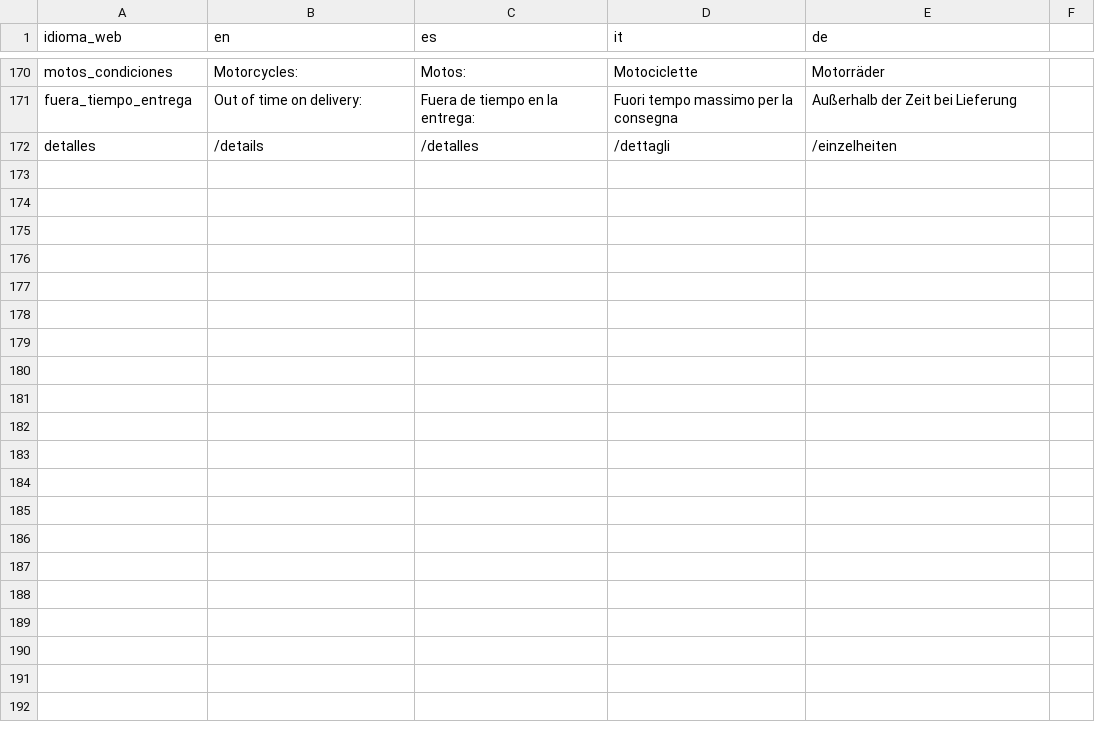
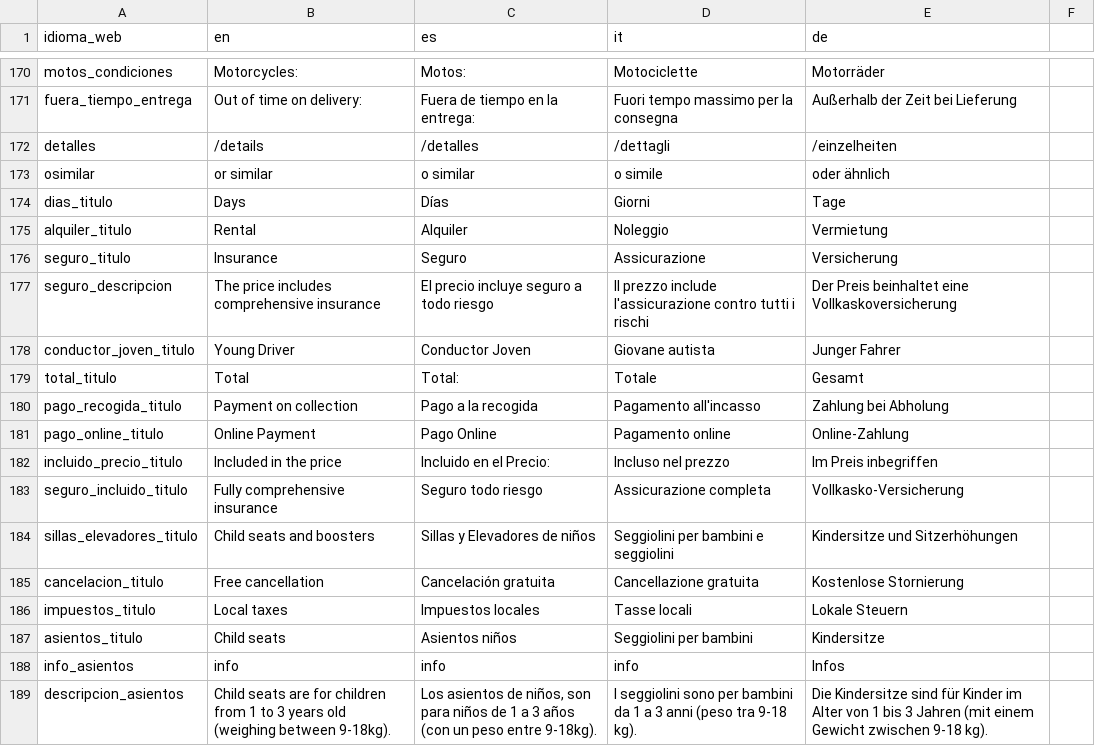
Before and after one commit to sosan/colaborador-rent-a-car-backend, a CSV file: locales/locales.csv, drawn as a sheet; only a part is shown, gaps mark what is left out.

Commit message:
localizacion reservar2.html

```diff
--- a/locales/locales.csv
+++ b/locales/locales.csv
@@ -172 +172,18 @@ fuera_tiempo_entrega,Out of time on delivery:,Fuera de tiempo en la entrega:,Fuo
 detalles,/details,/detalles,/dettagli,/einzelheiten,
+osimilar,or similar,o similar,o simile,oder ähnlich,
+dias_titulo,Days,Días,Giorni,Tage,
+alquiler_titulo,Rental,Alquiler,Noleggio,Vermietung,
+seguro_titulo,Insurance,Seguro,Assicurazione,Versicherung,
+seguro_descripcion,The price includes comprehensive insurance,El precio incluye seguro a todo riesgo,Il prezzo include l'assicurazione contro tutti i rischi,Der Preis beinhaltet eine Vollkaskoversicherung,
+conductor_joven_titulo,Young Driver,Conductor Joven,Giovane autista,Junger Fahrer,
+total_titulo,Total,Total:,Totale,Gesamt,
+pago_recogida_titulo,Payment on collection,Pago a la recogida,Pagamento all'incasso,Zahlung bei Abholung,
+pago_online_titulo,Online Payment,Pago Online,Pagamento online,Online-Zahlung,
+incluido_precio_titulo,Included in the price,Incluido en el Precio:,Incluso nel prezzo,Im Preis inbegriffen,
+seguro_incluido_titulo,Fully comprehensive insurance,Seguro todo riesgo,Assicurazione completa,Vollkasko-Versicherung,
+sillas_elevadores_titulo,Child seats and boosters,Sillas y Elevadores de niños,Seggiolini per bambini e seggiolini,Kindersitze und Sitzerhöhungen,
+cancelacion_titulo,Free cancellation,Cancelación gratuita,Cancellazione gratuita,Kostenlose Stornierung,
+impuestos_titulo,Local taxes,Impuestos locales,Tasse locali,Lokale Steuern,
+asientos_titulo,Child seats,Asientos niños,Seggiolini per bambini,Kindersitze,
+info_asientos,info,info,info,Infos,
+descripcion_asientos,Child seats are for children from 1 to 3 years old (weighing between 9-18kg).,"Los asientos de niños, son para niños de 1 a 3 años (con un peso entre 9-18kg).",I seggiolini sono per bambini da 1 a 3 anni (peso tra 9-18 kg).,Die Kindersitze sind für Kinder im Alter von 1 bis 3 Jahren (mit einem Gewicht zwischen 9-18 kg).,
```
Also changed, not shown: 1 other file.
